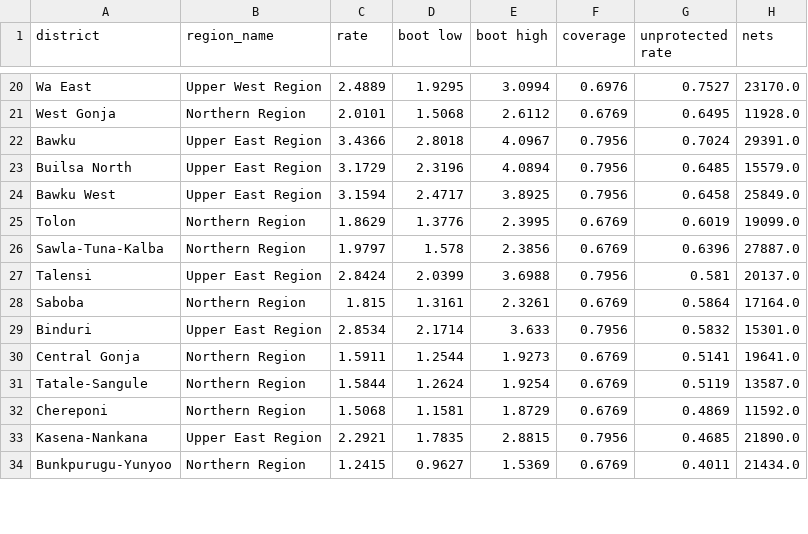
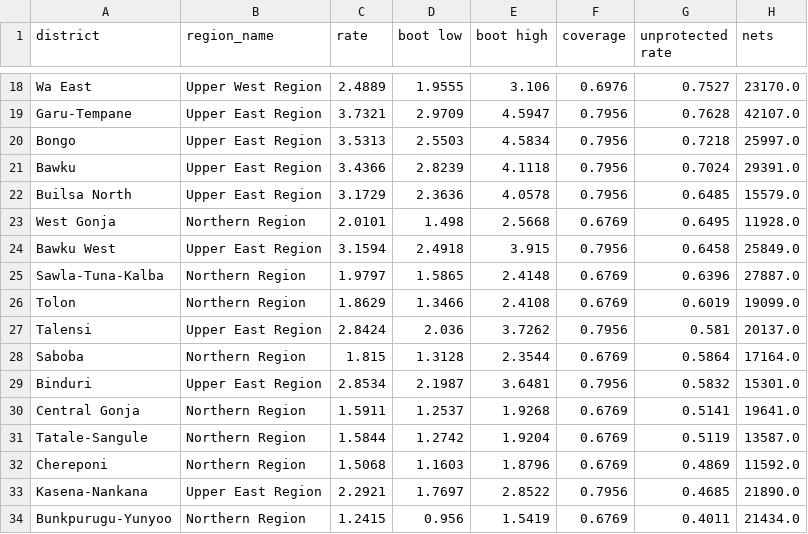
Before and after one commit to ASU-MICS-2028/mle-group-1-prosit-1, a CSV file: outputs/tables/allocation_all_districts.csv, drawn as a sheet; only a part is shown, gaps mark what is left out; removed rows and columns are numbered as before the commit, all else as after; the diff covers the shown part only; the diff names each change by its address in the sheet, - before the commit and + after, or states it on an @@ line.

```diff
--- a/outputs/tables/allocation_all_districts.csv
+++ b/outputs/tables/allocation_all_districts.csv
-D18 (boot low): 1.9295
+D18 (boot low): 1.9555
-E18 (boot high): 3.0994
+E18 (boot high): 3.106
-row 21: West Gonja | Northern Region | 2.0101 | 1.5068 | 2.6112 | 0.6769 | 0.6495 | 11928.0
+row 19: Garu-Tempane | Upper East Region | 3.7321 | 2.9709 | 4.5947 | 0.7956 | 0.7628 | 42107.0
+row 20: Bongo | Upper East Region | 3.5313 | 2.5503 | 4.5834 | 0.7956 | 0.7218 | 25997.0
-D21 (boot low): 2.8018
+D21 (boot low): 2.8239
-E21 (boot high): 4.0967
+E21 (boot high): 4.1118
-D22 (boot low): 2.3196
+D22 (boot low): 2.3636
-E22 (boot high): 4.0894
+E22 (boot high): 4.0578
+row 23: West Gonja | Northern Region | 2.0101 | 1.498 | 2.5668 | 0.6769 | 0.6495 | 11928.0
-D24 (boot low): 2.4717
+D24 (boot low): 2.4918
-E24 (boot high): 3.8925
+E24 (boot high): 3.915
-row 25: Tolon | Northern Region | 1.8629 | 1.3776 | 2.3995 | 0.6769 | 0.6019 | 19099.0
-D25 (boot low): 1.578
+D25 (boot low): 1.5865
-E25 (boot high): 2.3856
+E25 (boot high): 2.4148
+row 26: Tolon | Northern Region | 1.8629 | 1.3466 | 2.4108 | 0.6769 | 0.6019 | 19099.0
-D27 (boot low): 2.0399
+D27 (boot low): 2.036
-E27 (boot high): 3.6988
+E27 (boot high): 3.7262
-D28 (boot low): 1.3161
+D28 (boot low): 1.3128
-E28 (boot high): 2.3261
+E28 (boot high): 2.3544
-D29 (boot low): 2.1714
+D29 (boot low): 2.1987
-E29 (boot high): 3.633
+E29 (boot high): 3.6481
-D30 (boot low): 1.2544
+D30 (boot low): 1.2537
-E30 (boot high): 1.9273
+E30 (boot high): 1.9268
-D31 (boot low): 1.2624
+D31 (boot low): 1.2742
-E31 (boot high): 1.9254
+E31 (boot high): 1.9204
-D32 (boot low): 1.1581
+D32 (boot low): 1.1603
-E32 (boot high): 1.8729
+E32 (boot high): 1.8796
-D33 (boot low): 1.7835
+D33 (boot low): 1.7697
-E33 (boot high): 2.8815
+E33 (boot high): 2.8522
-D34 (boot low): 0.9627
+D34 (boot low): 0.956
-E34 (boot high): 1.5369
+E34 (boot high): 1.5419
```
Also changed, not shown: 3 added rows, 5 removed rows and 60 edited cells elsewhere in this file, 13 other files.
